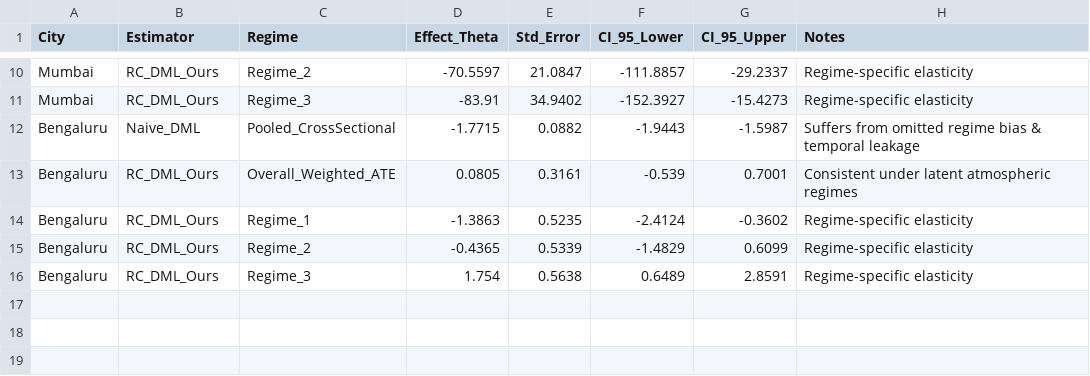
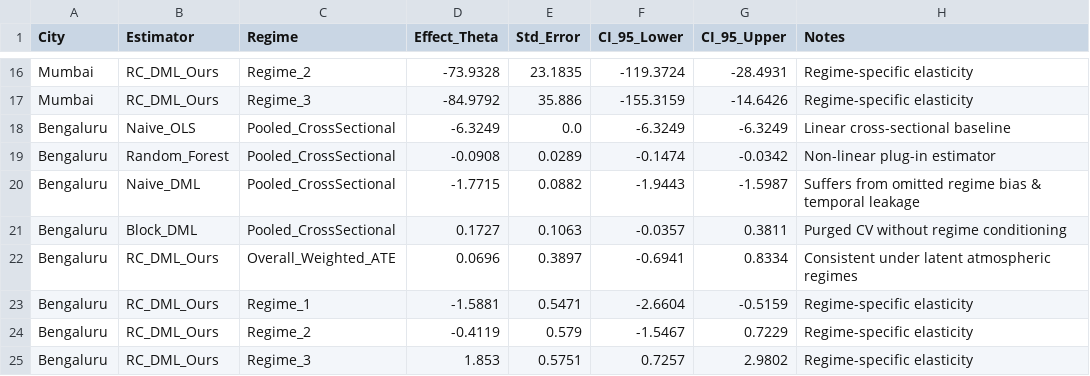
Before and after one commit to buddywhitman/aqi-informatics-india, a CSV file: reports/empirical_rc_dml_results.csv, drawn as a sheet; only a part is shown, gaps mark what is left out; addresses are those after the commit; the diff covers the shown part only; the diff names each change by its address in the sheet, - before the commit and + after, or states it on an @@ line.

```diff
--- a/reports/empirical_rc_dml_results.csv
+++ b/reports/empirical_rc_dml_results.csv
-D16 (Effect_Theta): -70.5597
+D16 (Effect_Theta): -73.9328
-E16 (Std_Error): 21.0847
+E16 (Std_Error): 23.1835
-F16 (CI_95_Lower): -111.8857
+F16 (CI_95_Lower): -119.3724
-G16 (CI_95_Upper): -29.2337
+G16 (CI_95_Upper): -28.4931
-D17 (Effect_Theta): -83.91
+D17 (Effect_Theta): -84.9792
-E17 (Std_Error): 34.9402
+E17 (Std_Error): 35.886
-F17 (CI_95_Lower): -152.3927
+F17 (CI_95_Lower): -155.3159
-G17 (CI_95_Upper): -15.4273
+G17 (CI_95_Upper): -14.6426
+row 18: Bengaluru | Naive_OLS | Pooled_CrossSectional | -6.3249 | 0.0 | -6.3249 | -6.3249 | Linear cross-sectional baseline
+row 19: Bengaluru | Random_Forest | Pooled_CrossSectional | -0.0908 | 0.0289 | -0.1474 | -0.0342 | Non-linear plug-in estimator
+row 21: Bengaluru | Block_DML | Pooled_CrossSectional | 0.1727 | 0.1063 | -0.0357 | 0.3811 | Purged CV without regime conditioning
-D22 (Effect_Theta): 0.0805
+D22 (Effect_Theta): 0.0696
-E22 (Std_Error): 0.3161
+E22 (Std_Error): 0.3897
-F22 (CI_95_Lower): -0.539
+F22 (CI_95_Lower): -0.6941
-G22 (CI_95_Upper): 0.7001
+G22 (CI_95_Upper): 0.8334
-D23 (Effect_Theta): -1.3863
+D23 (Effect_Theta): -1.5881
-E23 (Std_Error): 0.5235
+E23 (Std_Error): 0.5471
-F23 (CI_95_Lower): -2.4124
+F23 (CI_95_Lower): -2.6604
-G23 (CI_95_Upper): -0.3602
+G23 (CI_95_Upper): -0.5159
-D24 (Effect_Theta): -0.4365
+D24 (Effect_Theta): -0.4119
-E24 (Std_Error): 0.5339
+E24 (Std_Error): 0.579
-F24 (CI_95_Lower): -1.4829
+F24 (CI_95_Lower): -1.5467
-G24 (CI_95_Upper): 0.6099
+G24 (CI_95_Upper): 0.7229
-D25 (Effect_Theta): 1.754
+D25 (Effect_Theta): 1.853
-E25 (Std_Error): 0.5638
+E25 (Std_Error): 0.5751
-F25 (CI_95_Lower): 0.6489
+F25 (CI_95_Lower): 0.7257
-G25 (CI_95_Upper): 2.8591
+G25 (CI_95_Upper): 2.9802
```
Also changed, not shown: 6 added rows and 24 edited cells elsewhere in this file, 1 other file.
